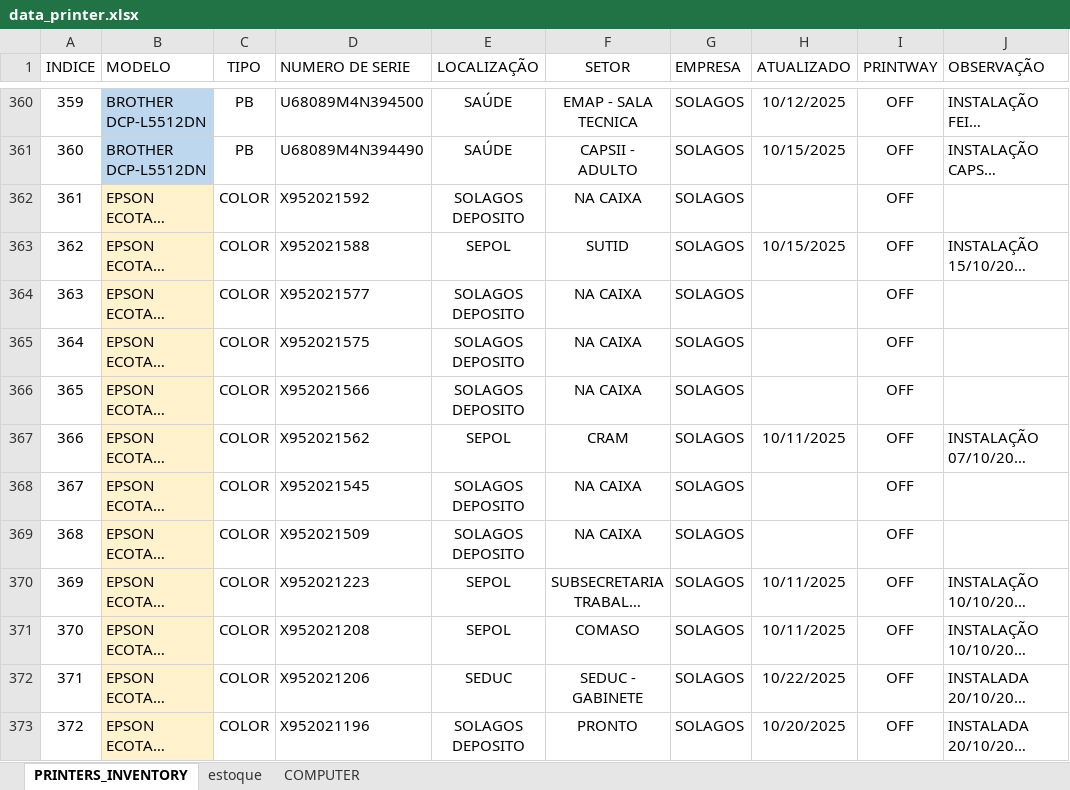
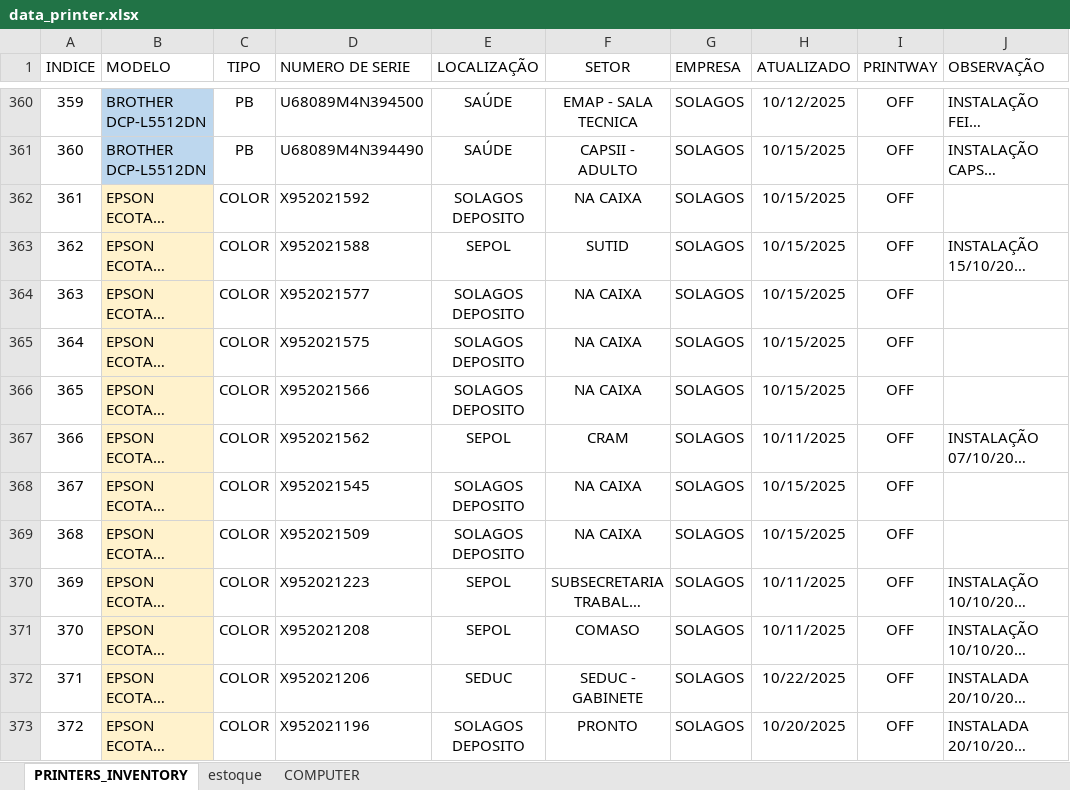
Before and after one commit to flavio-foa-dev/excel, an Excel workbook: data_printer.xlsx, sheet PRINTERS_INVENTORY, drawn as a sheet; only a part is shown, gaps mark what is left out; long unchanged cells end in …; values as stored, in another font and other column widths than the file's, no borders; conditional formats and table styles not drawn; the diff covers the shown part only; the diff names each change by its address in the sheet, - before the commit and + after, or states it on an @@ line.

Commit message:
add Flavio Andrade

```diff
--- a/data_printer.xlsx (sheet PRINTERS_INVENTORY)
+++ b/data_printer.xlsx (sheet PRINTERS_INVENTORY)
-H362 (ATUALIZADO): (empty)
+H362 (ATUALIZADO): 10/15/2025
-H364:H366 (ATUALIZADO): (empty)
+H364:H366 (ATUALIZADO): 10/15/2025
-H368:H369 (ATUALIZADO): (empty)
+H368:H369 (ATUALIZADO): 10/15/2025
```
Also changed, not shown: 16 edited cells and cell formats elsewhere in this sheet.
